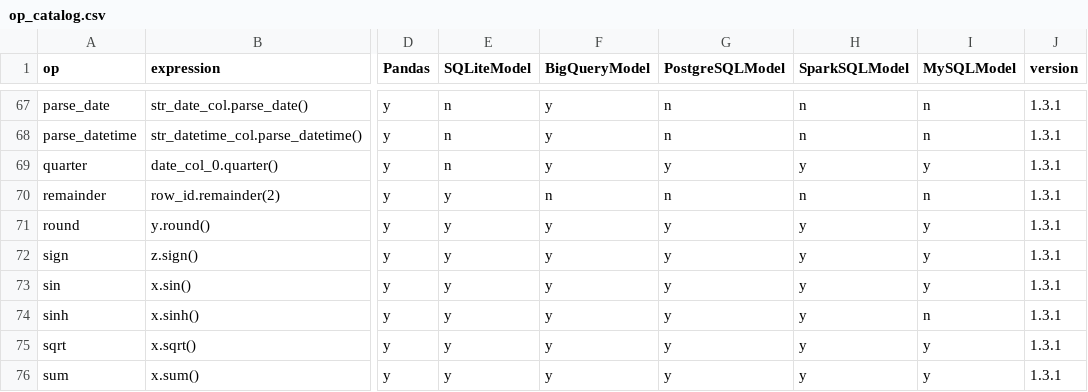
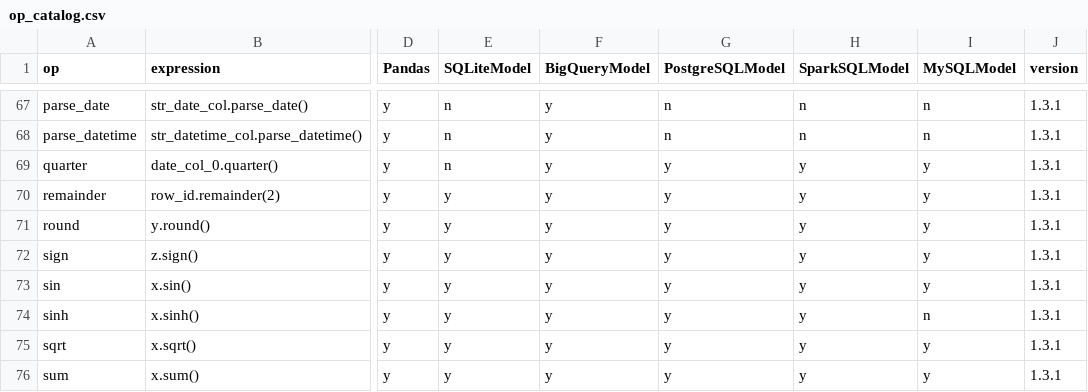
Before and after one commit to WinVector/data_algebra, a CSV file: Examples/Methods/op_catalog.csv, drawn as a sheet; only a part is shown, gaps mark what is left out; the diff names each change by its address in the sheet, - before the commit and + after, or states it on an @@ line.

```diff
--- a/Examples/Methods/op_catalog.csv
+++ b/Examples/Methods/op_catalog.csv
-F70 (BigQueryModel): n
+F70 (BigQueryModel): y
-G70 (PostgreSQLModel): n
+G70 (PostgreSQLModel): y
-H70 (SparkSQLModel): n
+H70 (SparkSQLModel): y
-I70 (MySQLModel): n
+I70 (MySQLModel): y
```
Also changed, not shown: 5 other files.
